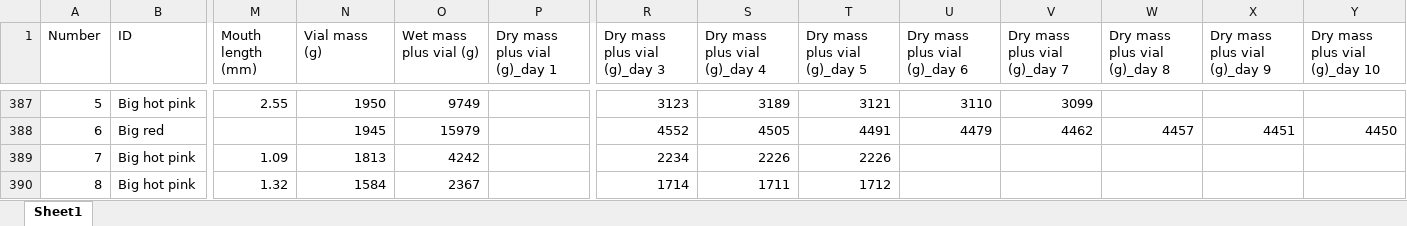
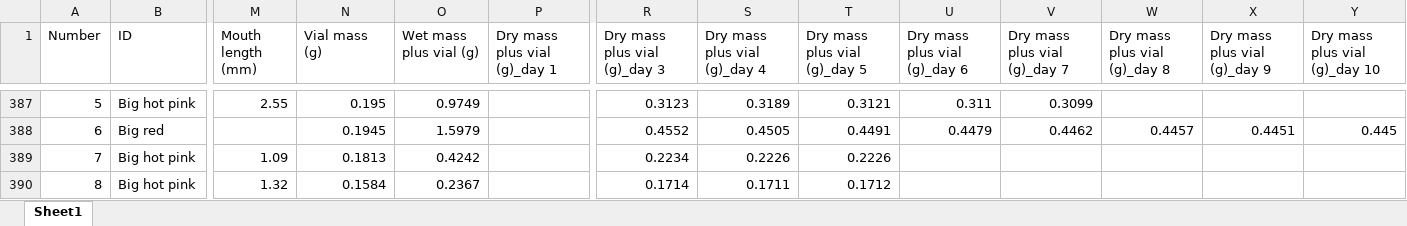
Before and after one commit to ameliaritger/Ritger-2019-Corynactis-measurements, an Excel workbook: data/Measurements.xlsx, sheet Sheet1, drawn as a sheet; only a part is shown, gaps mark what is left out; values as stored, in another font and other column widths than the file's, no borders; the diff covers the shown part only; the diff names each change by its address in the sheet, - before the commit and + after, or states it on an @@ line.

```diff
--- a/data/Measurements.xlsx (sheet Sheet1)
+++ b/data/Measurements.xlsx (sheet Sheet1)
-N387 (Vial mass (g)): 1950
+N387 (Vial mass (g)): 0.195
-O387 (Wet mass plus vial (g)): 9749
+O387 (Wet mass plus vial (g)): 0.9749
-R387 (Dry mass plus vial (g)_day 3): 3123
+R387 (Dry mass plus vial (g)_day 3): 0.3123
-S387 (Dry mass plus vial (g)_day 4): 3189
+S387 (Dry mass plus vial (g)_day 4): 0.3189
-T387 (Dry mass plus vial (g)_day 5): 3121
+T387 (Dry mass plus vial (g)_day 5): 0.3121
-U387 (Dry mass plus vial (g)_day 6): 3110
+U387 (Dry mass plus vial (g)_day 6): 0.311
-V387 (Dry mass plus vial (g)_day 7): 3099
+V387 (Dry mass plus vial (g)_day 7): 0.3099
-N388 (Vial mass (g)): 1945
+N388 (Vial mass (g)): 0.1945
-O388 (Wet mass plus vial (g)): 15979
+O388 (Wet mass plus vial (g)): 1.5979
-R388 (Dry mass plus vial (g)_day 3): 4552
+R388 (Dry mass plus vial (g)_day 3): 0.4552
-S388 (Dry mass plus vial (g)_day 4): 4505
+S388 (Dry mass plus vial (g)_day 4): 0.4505
-T388 (Dry mass plus vial (g)_day 5): 4491
+T388 (Dry mass plus vial (g)_day 5): 0.4491
-U388 (Dry mass plus vial (g)_day 6): 4479
+U388 (Dry mass plus vial (g)_day 6): 0.4479
-V388 (Dry mass plus vial (g)_day 7): 4462
+V388 (Dry mass plus vial (g)_day 7): 0.4462
-W388 (Dry mass plus vial (g)_day 8): 4457
+W388 (Dry mass plus vial (g)_day 8): 0.4457
-X388 (Dry mass plus vial (g)_day 9): 4451
+X388 (Dry mass plus vial (g)_day 9): 0.4451
-Y388 (Dry mass plus vial (g)_day 10): 4450
+Y388 (Dry mass plus vial (g)_day 10): 0.445
-N389 (Vial mass (g)): 1813
+N389 (Vial mass (g)): 0.1813
-O389 (Wet mass plus vial (g)): 4242
+O389 (Wet mass plus vial (g)): 0.4242
-R389 (Dry mass plus vial (g)_day 3): 2234
+R389 (Dry mass plus vial (g)_day 3): 0.2234
-S389 (Dry mass plus vial (g)_day 4): 2226
+S389 (Dry mass plus vial (g)_day 4): 0.2226
-T389 (Dry mass plus vial (g)_day 5): 2226
+T389 (Dry mass plus vial (g)_day 5): 0.2226
-N390 (Vial mass (g)): 1584
+N390 (Vial mass (g)): 0.1584
-O390 (Wet mass plus vial (g)): 2367
+O390 (Wet mass plus vial (g)): 0.2367
-R390 (Dry mass plus vial (g)_day 3): 1714
+R390 (Dry mass plus vial (g)_day 3): 0.1714
-S390 (Dry mass plus vial (g)_day 4): 1711
+S390 (Dry mass plus vial (g)_day 4): 0.1711
-T390 (Dry mass plus vial (g)_day 5): 1712
+T390 (Dry mass plus vial (g)_day 5): 0.1712
```
Also changed, not shown: other rows of this sheet, 1 other file.
